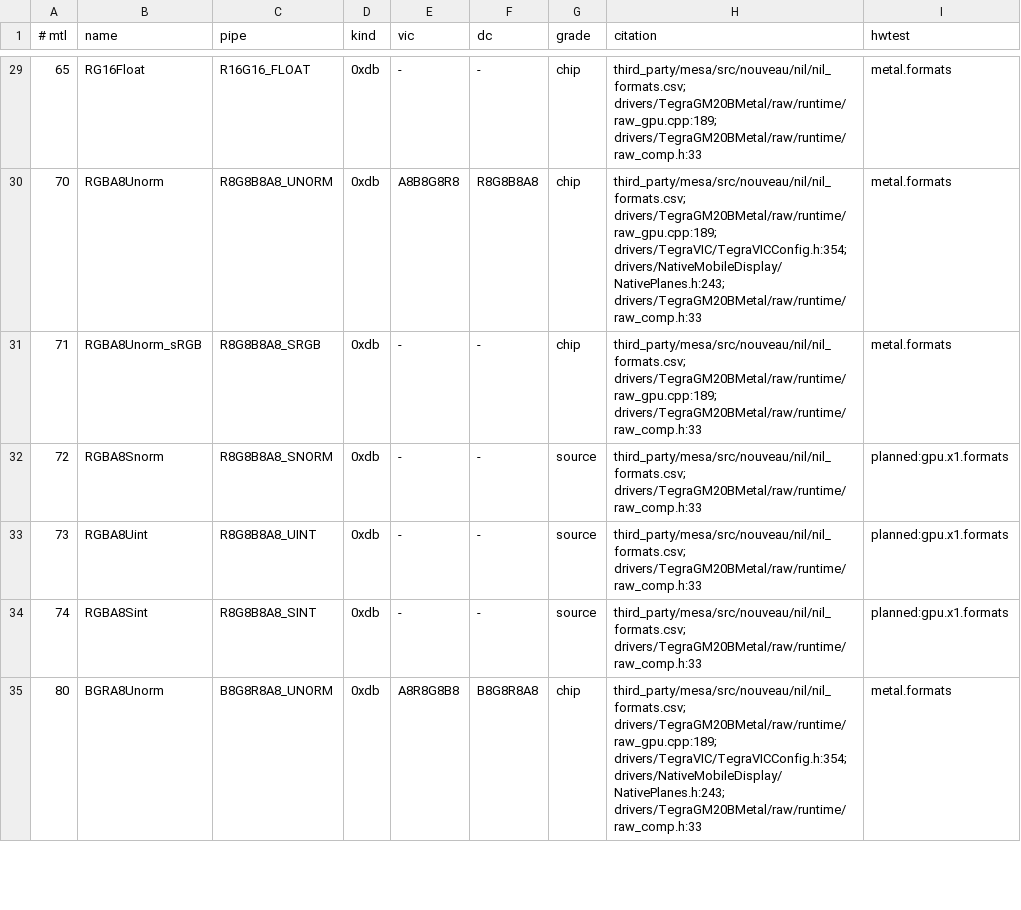
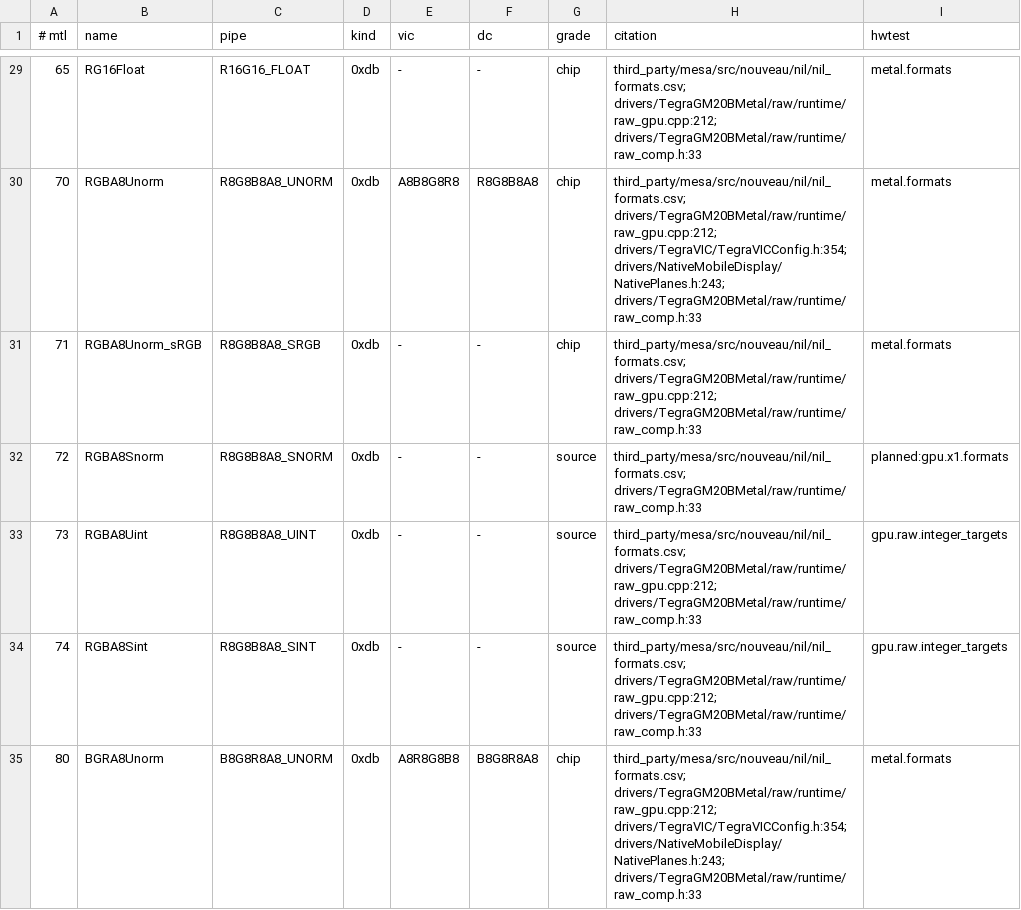
Before and after one commit to brunostjohn/ios-on-switch-lmao, a TSV file: kits/SwitchGM20B/caps/formats.tsv, drawn as a sheet; only a part is shown, gaps mark what is left out; the diff covers the shown part only.

Commit message:
Raw integer render targets: the 19 integer colour formats NIL renders, cleared as Metal stores a clear
rgba16Uint and r32Uint (the bench's and HW Test's) were not raw formats, nor any other integer colour format the GM20B
renders: their passes went to m2v. The raw format table takes all 19 of NIL's (R8, R16, RG8, R32, RG16, RGBA8,
RGB10A2 unsigned, RG32, RGBA16, RGBA32, unsigned and signed): the class's RU*/RS* colour target, UINT or SINT
components with alpha ONE_INT, as nil_formats.csv lays them out (R8Uint's and R16Uint's headers are unchanged, the XR
formats' RG32_UINT, RGBA16_UINT and R32_UINT rows give the rest their check).

A clear of one is m2v's rule (clear_value.rs): each channel's double truncated toward zero and saturated to its width, a
NaN 0, handed to NVK as the integer's bits. The encoder works the words out from Metal's doubles (integerClearSlots: a
float would lose a 32-bit channel past 2^24) and the clear passes them through.

raw_clear_test holds the truncation, saturation, signed words and RGB10A2Uint's 2-bit alpha; HW Test
gpu.raw.integer_targets clears and half-draws each format and reads every word back, raw path required. The caps table's
integer rows cite the raw table and that test. Stack keys unchanged.

```diff
--- a/kits/SwitchGM20B/caps/formats.tsv
+++ b/kits/SwitchGM20B/caps/formats.tsv
@@ -29,7 +29,7 @@
-65	RG16Float	R16G16_FLOAT	0xdb	-	-	chip	third_party/mesa/src/nouveau/nil/nil_formats.csv; drivers/TegraGM20BMetal/raw/runtime/raw_gpu.cpp:189; drivers/TegraGM20BMetal/raw/runtime/raw_comp.h:33	metal.formats
-70	RGBA8Unorm	R8G8B8A8_UNORM	0xdb	A8B8G8R8	R8G8B8A8	chip	third_party/mesa/src/nouveau/nil/nil_formats.csv; drivers/TegraGM20BMetal/raw/runtime/raw_gpu.cpp:189; drivers/TegraVIC/TegraVICConfig.h:354; drivers/NativeMobileDisplay/NativePlanes.h:243; drivers/TegraGM20BMetal/raw/runtime/raw_comp.h:33	metal.formats
-71	RGBA8Unorm_sRGB	R8G8B8A8_SRGB	0xdb	-	-	chip	third_party/mesa/src/nouveau/nil/nil_formats.csv; drivers/TegraGM20BMetal/raw/runtime/raw_gpu.cpp:189; drivers/TegraGM20BMetal/raw/runtime/raw_comp.h:33	metal.formats
+65	RG16Float	R16G16_FLOAT	0xdb	-	-	chip	third_party/mesa/src/nouveau/nil/nil_formats.csv; drivers/TegraGM20BMetal/raw/runtime/raw_gpu.cpp:212; drivers/TegraGM20BMetal/raw/runtime/raw_comp.h:33	metal.formats
+70	RGBA8Unorm	R8G8B8A8_UNORM	0xdb	A8B8G8R8	R8G8B8A8	chip	third_party/mesa/src/nouveau/nil/nil_formats.csv; drivers/TegraGM20BMetal/raw/runtime/raw_gpu.cpp:212; drivers/TegraVIC/TegraVICConfig.h:354; drivers/NativeMobileDisplay/NativePlanes.h:243; drivers/TegraGM20BMetal/raw/runtime/raw_comp.h:33	metal.formats
+71	RGBA8Unorm_sRGB	R8G8B8A8_SRGB	0xdb	-	-	chip	third_party/mesa/src/nouveau/nil/nil_formats.csv; drivers/TegraGM20BMetal/raw/runtime/raw_gpu.cpp:212; drivers/TegraGM20BMetal/raw/runtime/raw_comp.h:33	metal.formats
 72	RGBA8Snorm	R8G8B8A8_SNORM	0xdb	-	-	source	third_party/mesa/src/nouveau/nil/nil_formats.csv; drivers/TegraGM20BMetal/raw/runtime/raw_comp.h:33	planned:gpu.x1.formats
-73	RGBA8Uint	R8G8B8A8_UINT	0xdb	-	-	source	third_party/mesa/src/nouveau/nil/nil_formats.csv; drivers/TegraGM20BMetal/raw/runtime/raw_comp.h:33	planned:gpu.x1.formats
-74	RGBA8Sint	R8G8B8A8_SINT	0xdb	-	-	source	third_party/mesa/src/nouveau/nil/nil_formats.csv; drivers/TegraGM20BMetal/raw/runtime/raw_comp.h:33	planned:gpu.x1.formats
-80	BGRA8Unorm	B8G8R8A8_UNORM	0xdb	A8R8G8B8	B8G8R8A8	chip	third_party/mesa/src/nouveau/nil/nil_formats.csv; drivers/TegraGM20BMetal/raw/runtime/raw_gpu.cpp:189; drivers/TegraVIC/TegraVICConfig.h:354; drivers/NativeMobileDisplay/NativePlanes.h:243; drivers/TegraGM20BMetal/raw/runtime/raw_comp.h:33	metal.formats
+73	RGBA8Uint	R8G8B8A8_UINT	0xdb	-	-	source	third_party/mesa/src/nouveau/nil/nil_formats.csv; drivers/TegraGM20BMetal/raw/runtime/raw_gpu.cpp:212; drivers/TegraGM20BMetal/raw/runtime/raw_comp.h:33	gpu.raw.integer_targets
+74	RGBA8Sint	R8G8B8A8_SINT	0xdb	-	-	source	third_party/mesa/src/nouveau/nil/nil_formats.csv; drivers/TegraGM20BMetal/raw/runtime/raw_gpu.cpp:212; drivers/TegraGM20BMetal/raw/runtime/raw_comp.h:33	gpu.raw.integer_targets
+80	BGRA8Unorm	B8G8R8A8_UNORM	0xdb	A8R8G8B8	B8G8R8A8	chip	third_party/mesa/src/nouveau/nil/nil_formats.csv; drivers/TegraGM20BMetal/raw/runtime/raw_gpu.cpp:212; drivers/TegraVIC/TegraVICConfig.h:354; drivers/NativeMobileDisplay/NativePlanes.h:243; drivers/TegraGM20BMetal/raw/runtime/raw_comp.h:33	metal.formats
```
Also changed, not shown: 100 edited cells elsewhere in this file, 8 other files.
